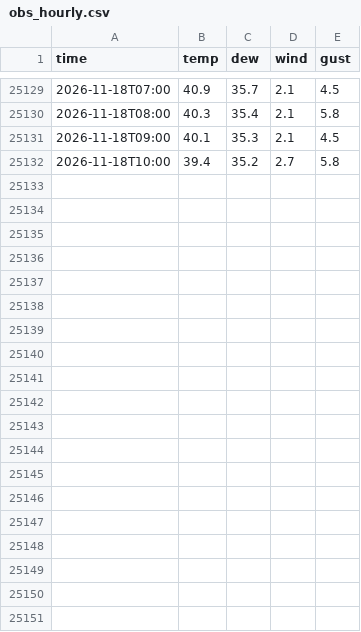
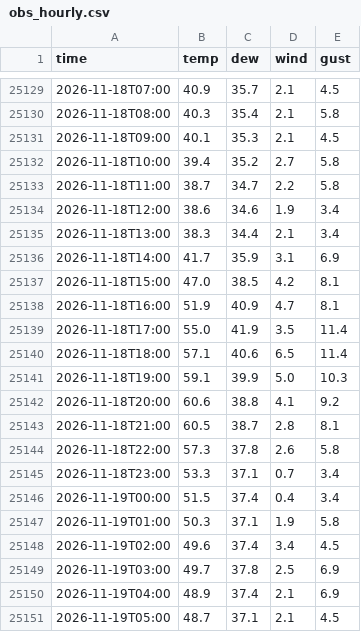
Before and after one commit to crb0229/backyard-weather, a CSV file: data/obs_hourly.csv, drawn as a sheet; only a part is shown, gaps mark what is left out; the diff covers the shown part only; the diff names each change by its address in the sheet, - before the commit and + after, or states it on an @@ line.

Commit message:
weather data

```diff
--- a/data/obs_hourly.csv
+++ b/data/obs_hourly.csv
+row 25133: 2026-11-18T11:00 | 38.7 | 34.7 | 2.2 | 5.8
+row 25134: 2026-11-18T12:00 | 38.6 | 34.6 | 1.9 | 3.4
+row 25135: 2026-11-18T13:00 | 38.3 | 34.4 | 2.1 | 3.4
+row 25136: 2026-11-18T14:00 | 41.7 | 35.9 | 3.1 | 6.9
+row 25137: 2026-11-18T15:00 | 47.0 | 38.5 | 4.2 | 8.1
+row 25138: 2026-11-18T16:00 | 51.9 | 40.9 | 4.7 | 8.1
+row 25139: 2026-11-18T17:00 | 55.0 | 41.9 | 3.5 | 11.4
+row 25140: 2026-11-18T18:00 | 57.1 | 40.6 | 6.5 | 11.4
+row 25141: 2026-11-18T19:00 | 59.1 | 39.9 | 5.0 | 10.3
+row 25142: 2026-11-18T20:00 | 60.6 | 38.8 | 4.1 | 9.2
+row 25143: 2026-11-18T21:00 | 60.5 | 38.7 | 2.8 | 8.1
+row 25144: 2026-11-18T22:00 | 57.3 | 37.8 | 2.6 | 5.8
+row 25145: 2026-11-18T23:00 | 53.3 | 37.1 | 0.7 | 3.4
+row 25146: 2026-11-19T00:00 | 51.5 | 37.4 | 0.4 | 3.4
+row 25147: 2026-11-19T01:00 | 50.3 | 37.1 | 1.9 | 5.8
+row 25148: 2026-11-19T02:00 | 49.6 | 37.4 | 3.4 | 4.5
+row 25149: 2026-11-19T03:00 | 49.7 | 37.8 | 2.5 | 6.9
+row 25150: 2026-11-19T04:00 | 48.9 | 37.4 | 2.1 | 6.9
+row 25151: 2026-11-19T05:00 | 48.7 | 37.1 | 2.1 | 4.5
```
Also changed, not shown: 13 added rows elsewhere in this file, data/model_d1.csv, data/nws_d1.csv, 3 other files.
